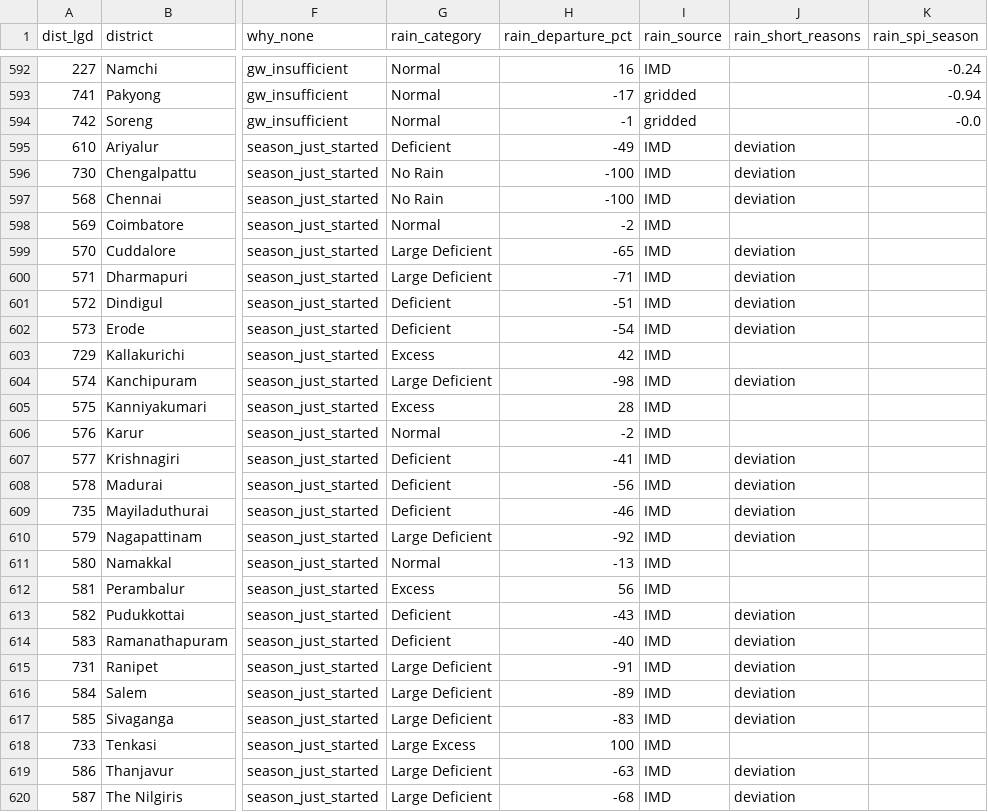
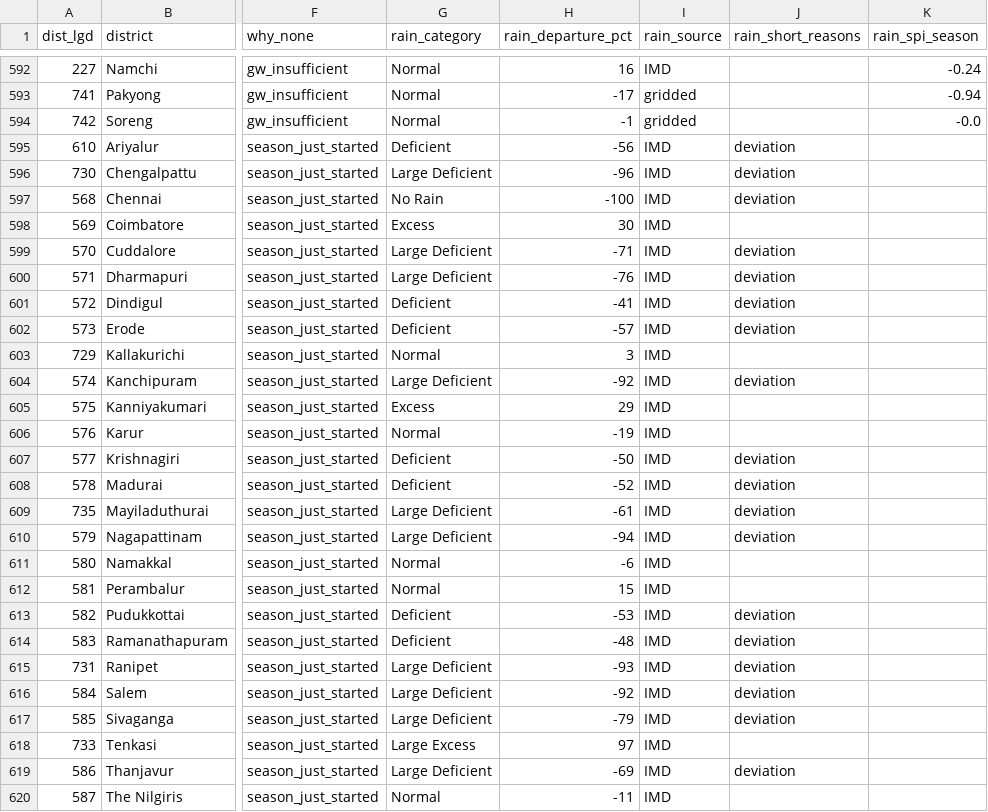
Before and after one commit to Rushikeshay/India_Drought_Tracker, a CSV file: web/data/status.csv, drawn as a sheet; only a part is shown, gaps mark what is left out; the diff covers the shown part only; the diff names each change by its address in the sheet, - before the commit and + after, or states it on an @@ line.

```diff
--- a/web/data/status.csv
+++ b/web/data/status.csv
-H595 (rain_departure_pct): -49
+H595 (rain_departure_pct): -56
-G596 (rain_category): No Rain
+G596 (rain_category): Large Deficient
-H596 (rain_departure_pct): -100
+H596 (rain_departure_pct): -96
-G598 (rain_category): Normal
+G598 (rain_category): Excess
-H598 (rain_departure_pct): -2
+H598 (rain_departure_pct): 30
-H599 (rain_departure_pct): -65
+H599 (rain_departure_pct): -71
-H600 (rain_departure_pct): -71
+H600 (rain_departure_pct): -76
-H601 (rain_departure_pct): -51
+H601 (rain_departure_pct): -41
-H602 (rain_departure_pct): -54
+H602 (rain_departure_pct): -57
-G603 (rain_category): Excess
+G603 (rain_category): Normal
-H603 (rain_departure_pct): 42
+H603 (rain_departure_pct): 3
-H604 (rain_departure_pct): -98
+H604 (rain_departure_pct): -92
-H605 (rain_departure_pct): 28
+H605 (rain_departure_pct): 29
-H606 (rain_departure_pct): -2
+H606 (rain_departure_pct): -19
-H607 (rain_departure_pct): -41
+H607 (rain_departure_pct): -50
-H608 (rain_departure_pct): -56
+H608 (rain_departure_pct): -52
-G609 (rain_category): Deficient
+G609 (rain_category): Large Deficient
-H609 (rain_departure_pct): -46
+H609 (rain_departure_pct): -61
-H610 (rain_departure_pct): -92
+H610 (rain_departure_pct): -94
-H611 (rain_departure_pct): -13
+H611 (rain_departure_pct): -6
-G612 (rain_category): Excess
+G612 (rain_category): Normal
-H612 (rain_departure_pct): 56
+H612 (rain_departure_pct): 15
-H613 (rain_departure_pct): -43
+H613 (rain_departure_pct): -53
-H614 (rain_departure_pct): -40
+H614 (rain_departure_pct): -48
-H615 (rain_departure_pct): -91
+H615 (rain_departure_pct): -93
-H616 (rain_departure_pct): -89
+H616 (rain_departure_pct): -92
-H617 (rain_departure_pct): -83
+H617 (rain_departure_pct): -79
-H618 (rain_departure_pct): 100
+H618 (rain_departure_pct): 97
-H619 (rain_departure_pct): -63
+H619 (rain_departure_pct): -69
-G620 (rain_category): Large Deficient
+G620 (rain_category): Normal
-H620 (rain_departure_pct): -68
+H620 (rain_departure_pct): -11
-J620 (rain_short_reasons): deviation
+J620 (rain_short_reasons): (empty)
```
Also changed, not shown: 80 edited cells elsewhere in this file, 4 other files.
